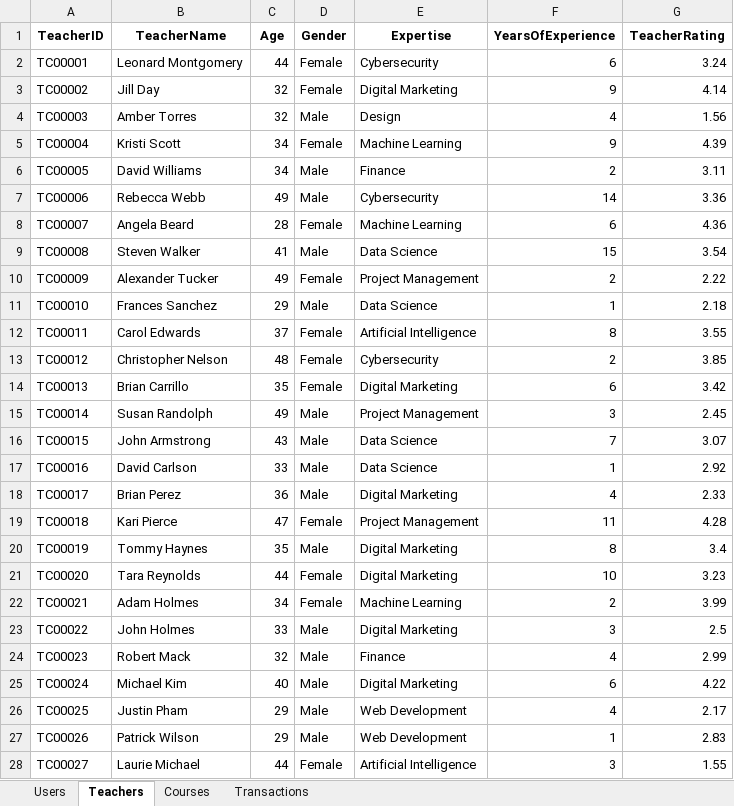
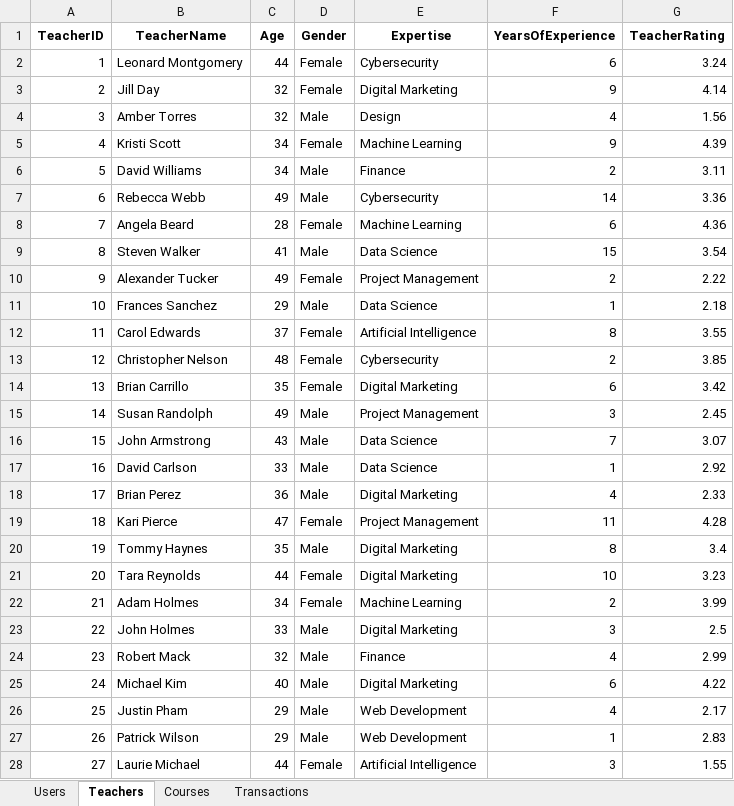
Before and after one commit to sahilshete1710-jpg/EduPro-Dashboard, an Excel workbook: edupro.xlsx, sheet Teachers, drawn as a sheet; only a part is shown; values as stored, in another font and other column widths than the file's, no borders; the diff covers the shown part only; the diff names each change by its address in the sheet, - before the commit and + after, or states it on an @@ line.

```diff
--- a/edupro.xlsx (sheet Teachers)
+++ b/edupro.xlsx (sheet Teachers)
-A2 (TeacherID): TC00001
+A2 (TeacherID): 1
-A3 (TeacherID): TC00002
+A3 (TeacherID): 2
-A4 (TeacherID): TC00003
+A4 (TeacherID): 3
-A5 (TeacherID): TC00004
+A5 (TeacherID): 4
-A6 (TeacherID): TC00005
+A6 (TeacherID): 5
-A7 (TeacherID): TC00006
+A7 (TeacherID): 6
-A8 (TeacherID): TC00007
+A8 (TeacherID): 7
-A9 (TeacherID): TC00008
+A9 (TeacherID): 8
-A10 (TeacherID): TC00009
+A10 (TeacherID): 9
-A11 (TeacherID): TC00010
+A11 (TeacherID): 10
-A12 (TeacherID): TC00011
+A12 (TeacherID): 11
-A13 (TeacherID): TC00012
+A13 (TeacherID): 12
-A14 (TeacherID): TC00013
+A14 (TeacherID): 13
-A15 (TeacherID): TC00014
+A15 (TeacherID): 14
-A16 (TeacherID): TC00015
+A16 (TeacherID): 15
-A17 (TeacherID): TC00016
+A17 (TeacherID): 16
-A18 (TeacherID): TC00017
+A18 (TeacherID): 17
-A19 (TeacherID): TC00018
+A19 (TeacherID): 18
-A20 (TeacherID): TC00019
+A20 (TeacherID): 19
-A21 (TeacherID): TC00020
+A21 (TeacherID): 20
-A22 (TeacherID): TC00021
+A22 (TeacherID): 21
-A23 (TeacherID): TC00022
+A23 (TeacherID): 22
-A24 (TeacherID): TC00023
+A24 (TeacherID): 23
-A25 (TeacherID): TC00024
+A25 (TeacherID): 24
-A26 (TeacherID): TC00025
+A26 (TeacherID): 25
-A27 (TeacherID): TC00026
+A27 (TeacherID): 26
-A28 (TeacherID): TC00027
+A28 (TeacherID): 27
```
Also changed, not shown: 33 edited cells elsewhere in this sheet, 2 other files.
